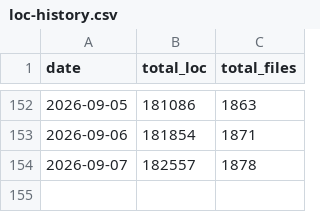
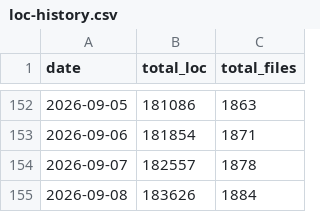
Before and after one commit to vkumar-dev/vkumar-dev, a CSV file: loc-data/loc-history.csv, drawn as a sheet; only a part is shown, gaps mark what is left out; the diff names each change by its address in the sheet, - before the commit and + after, or states it on an @@ line.

```diff
--- a/loc-data/loc-history.csv
+++ b/loc-data/loc-history.csv
+row 155: 2026-09-08 | 183626 | 1884
```
Also changed, not shown: docs/loc-history.csv, 2 other files.
